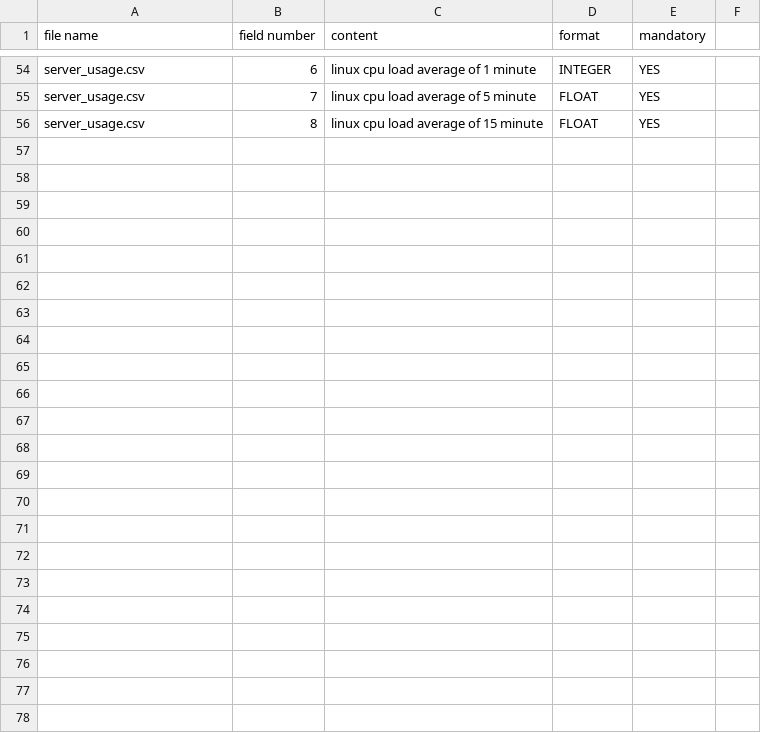
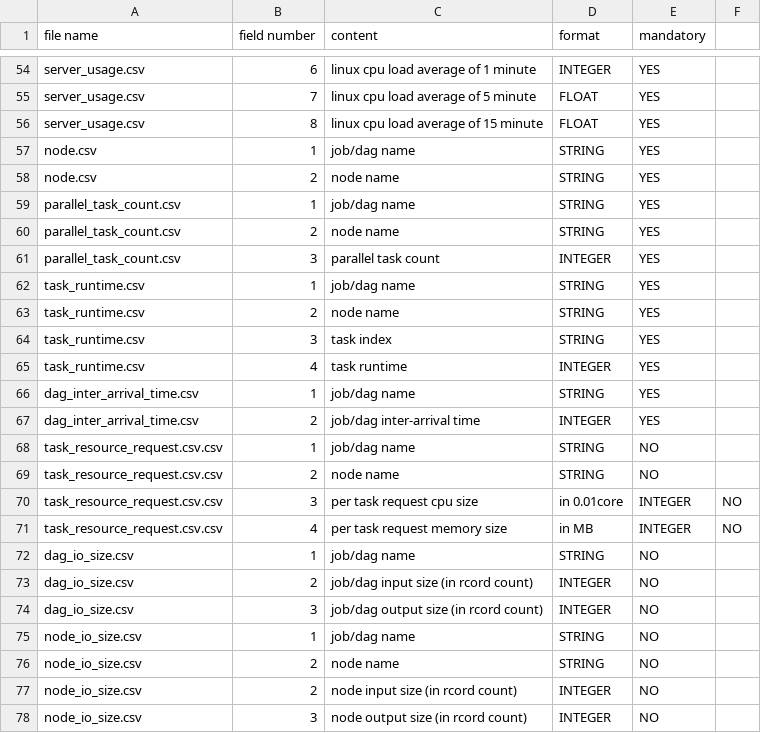
Before and after one commit to alibaba/clusterdata, a CSV file: schema.csv, drawn as a sheet; only a part is shown, gaps mark what is left out; the diff names each change by its address in the sheet, - before the commit and + after, or states it on an @@ line.

Commit message:
Update schema.csv

```diff
--- a/schema.csv
+++ b/schema.csv
+row 57: node.csv | 1 | job/dag name | STRING | YES
+row 58: node.csv | 2 | node name | STRING | YES
+row 59: parallel_task_count.csv | 1 | job/dag name | STRING | YES
+row 60: parallel_task_count.csv | 2 | node name | STRING | YES
+row 61: parallel_task_count.csv | 3 | parallel task count | INTEGER | YES
+row 62: task_runtime.csv | 1 | job/dag name | STRING | YES
+row 63: task_runtime.csv | 2 | node name | STRING | YES
+row 64: task_runtime.csv | 3 | task index | STRING | YES
+row 65: task_runtime.csv | 4 | task runtime | INTEGER | YES
+row 66: dag_inter_arrival_time.csv | 1 | job/dag name | STRING | YES
+row 67: dag_inter_arrival_time.csv | 2 | job/dag inter-arrival time | INTEGER | YES
+row 68: task_resource_request.csv.csv | 1 | job/dag name | STRING | NO
+row 69: task_resource_request.csv.csv | 2 | node name | STRING | NO
+row 70: task_resource_request.csv.csv | 3 | per task request cpu size | in 0.01core | INTEGER | NO
+row 71: task_resource_request.csv.csv | 4 | per task request memory size | in MB | INTEGER | NO
+row 72: dag_io_size.csv | 1 | job/dag name | STRING | NO
+row 73: dag_io_size.csv | 2 | job/dag input size (in rcord count) | INTEGER | NO
+row 74: dag_io_size.csv | 3 | job/dag output size (in rcord count) | INTEGER | NO
+row 75: node_io_size.csv | 1 | job/dag name | STRING | NO
+row 76: node_io_size.csv | 2 | node name | STRING | NO
+row 77: node_io_size.csv | 2 | node input size (in rcord count) | INTEGER | NO
+row 78: node_io_size.csv | 3 | node output size (in rcord count) | INTEGER | NO
```
